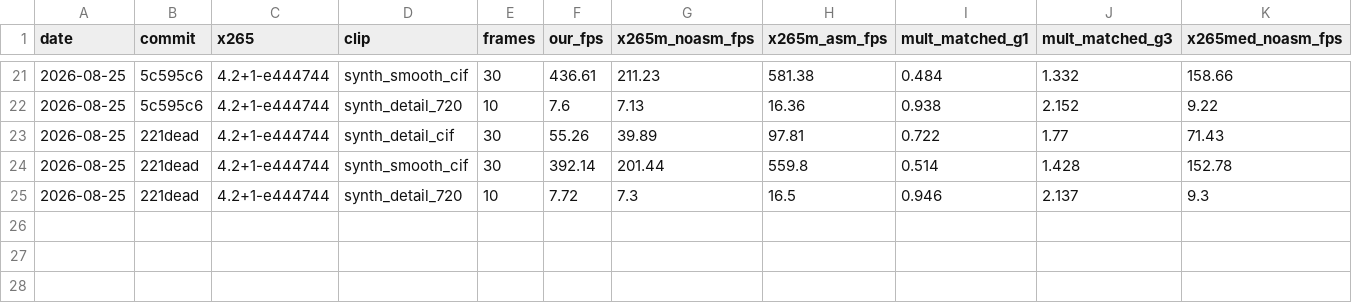
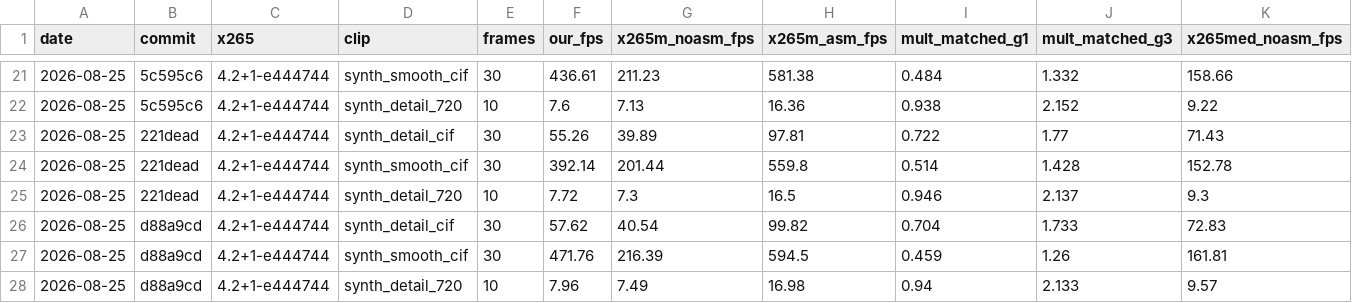
Before and after one commit to terranvigil/yah265, a CSV file: docs/data/parity-history.csv, drawn as a sheet; only a part is shown, gaps mark what is left out; rows hold the shown columns only; the diff names each change by its address in the sheet, - before the commit and + after, or states it on an @@ line.

Commit message:
phase 2 increment 4: quarter-pel ME with 8-tap/4-tap interpolation
Spec interpolation filters (Table 8-11/8-12) with the 14-bit intermediate
and uni-pred rounding; MC prediction and skip/merge now take any
quarter-pel MV (chroma at eighth-pel); ME adds half- then quarter-pel
refinement rounds on interpolated SAD. 25 vectors green through both
decoders, ASan clean (one scratch-size crash at CB64 caught by the gate).

```diff
--- a/docs/data/parity-history.csv
+++ b/docs/data/parity-history.csv
+row 26: 2026-08-25 | d88a9cd | 4.2+1-e444744 | synth_detail_cif | 30 | 57.62 | 40.54 | 99.82 | 0.704 | 1.733 | 72.83
+row 27: 2026-08-25 | d88a9cd | 4.2+1-e444744 | synth_smooth_cif | 30 | 471.76 | 216.39 | 594.5 | 0.459 | 1.26 | 161.81
+row 28: 2026-08-25 | d88a9cd | 4.2+1-e444744 | synth_detail_720 | 10 | 7.96 | 7.49 | 16.98 | 0.94 | 2.133 | 9.57
```
Also changed, not shown: 5 other files.
